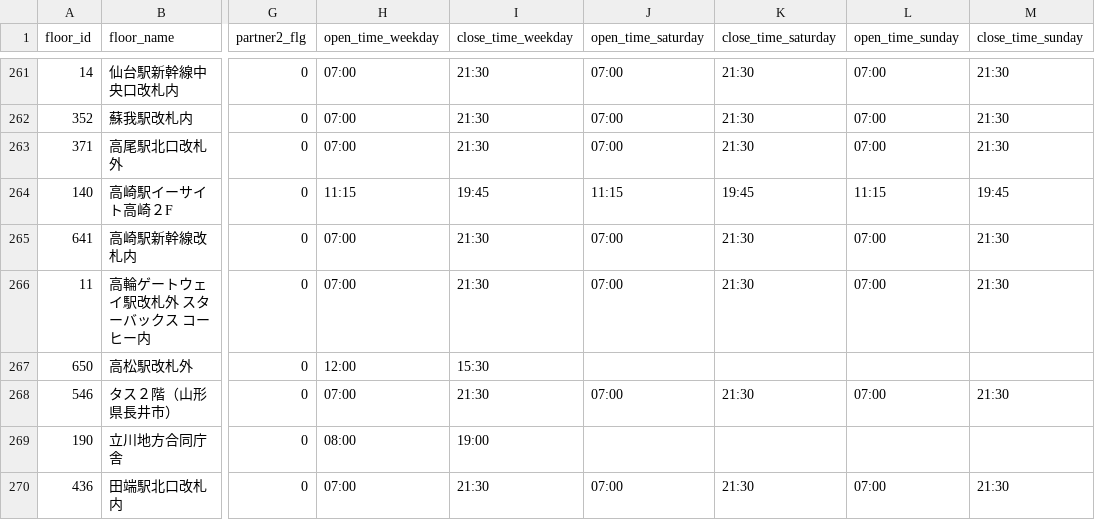
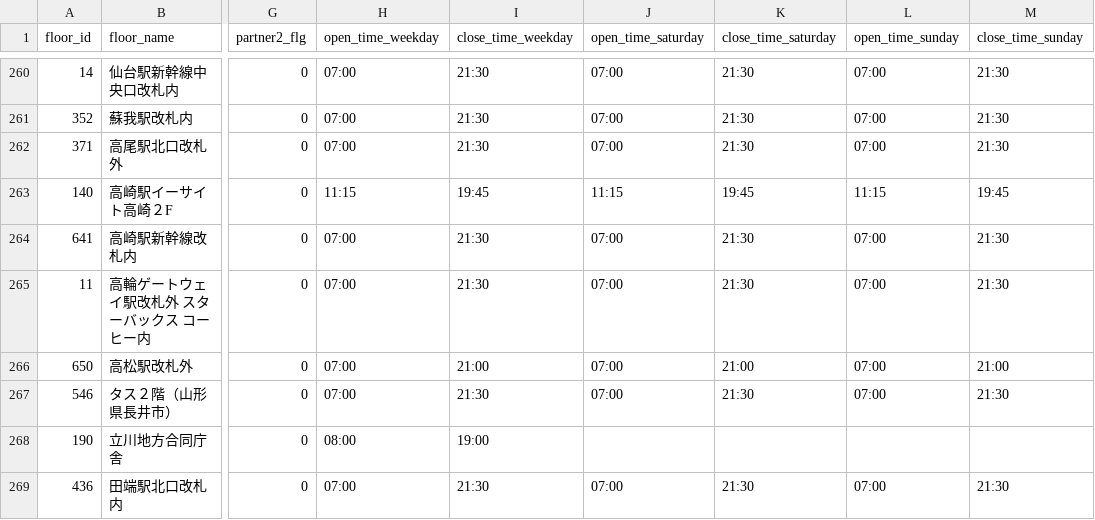
Before and after one commit to code4fukui/workbox, a CSV file: workbox-stationwork.csv, drawn as a sheet; only a part is shown, gaps mark what is left out; addresses are those after the commit; the diff covers the shown part only; the diff names each change by its address in the sheet, - before the commit and + after, or states it on an @@ line.

```diff
--- a/workbox-stationwork.csv
+++ b/workbox-stationwork.csv
-H266 (open_time_weekday): 12:00
+H266 (open_time_weekday): 07:00
-I266 (close_time_weekday): 15:30
+I266 (close_time_weekday): 21:00
-J266 (open_time_saturday): (empty)
+J266 (open_time_saturday): 07:00
-K266 (close_time_saturday): (empty)
+K266 (close_time_saturday): 21:00
-L266 (open_time_sunday): (empty)
+L266 (open_time_sunday): 07:00
-M266 (close_time_sunday): (empty)
+M266 (close_time_sunday): 21:00
```
Also changed, not shown: 3 added rows and 2 removed rows elsewhere in this file, 1 other file.
